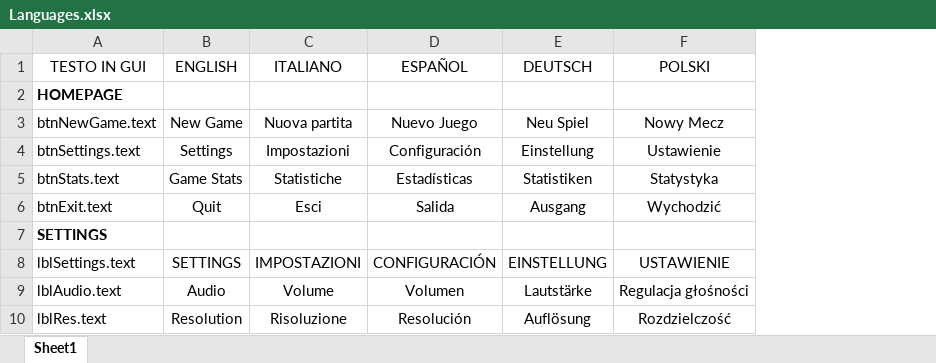
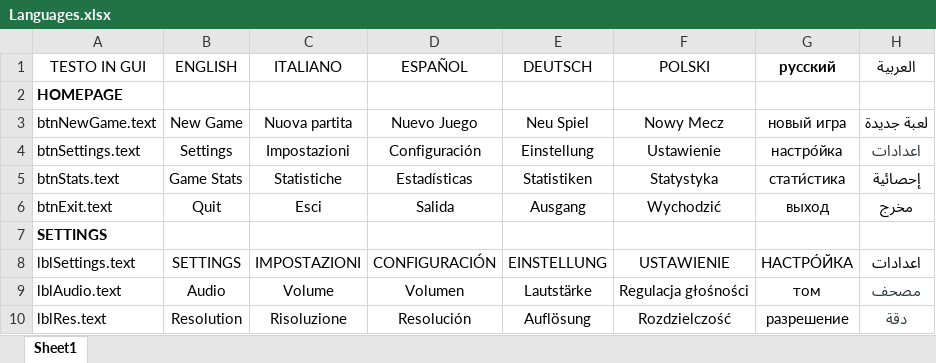
Before and after one commit to Pensilina14/bullet-ballet, an Excel workbook: Documentation/Languages/Languages.xlsx, sheet Sheet1, drawn as a sheet; only a part is shown; values as stored, in another font and other column widths than the file's, no borders; the diff names each change by its address in the sheet, - before the commit and + after, or states it on an @@ line.

Commit message:
Update Languages Documentation.

```diff
--- a/Documentation/Languages/Languages.xlsx (sheet Sheet1)
+++ b/Documentation/Languages/Languages.xlsx (sheet Sheet1)
+column G (русский), rows 3-10: новый игра | настро́йка | стати́стика | выход |  | НАСТРО́ЙКА | том | разрешение
+column H (العربية), rows 3-10: لعبة جديدة | اعدادات | إحصائية | مخرج |  | اعدادات | مصحف | دقة
```
